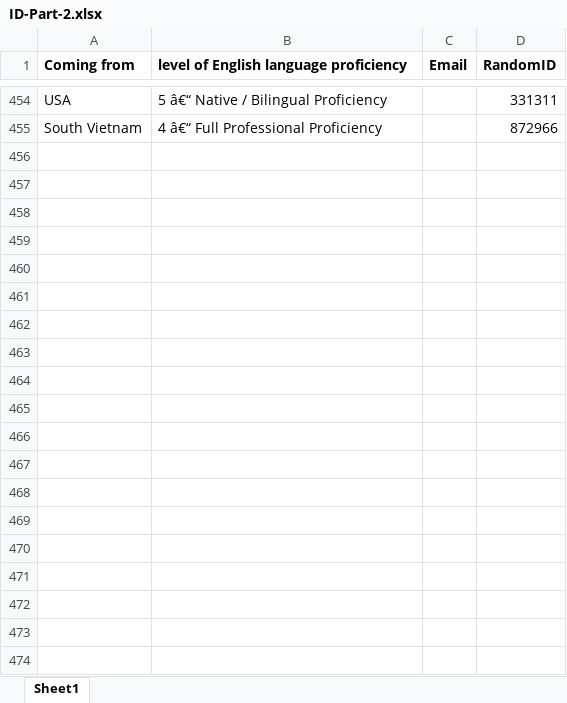
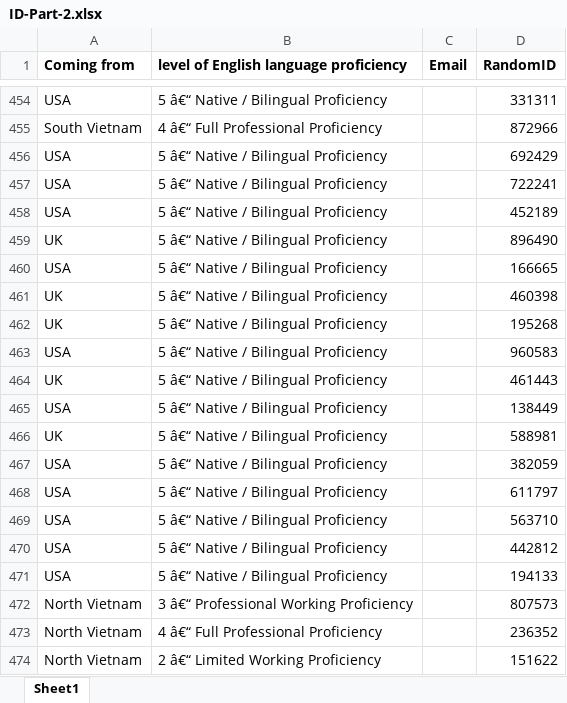
Before and after one commit to dangviethieu/negotiation_game, an Excel workbook: ID-Part-2.xlsx, sheet Sheet1, drawn as a sheet; only a part is shown, gaps mark what is left out; values as stored, in another font and other column widths than the file's, no borders; the diff covers the shown part only; the diff names each change by its address in the sheet, - before the commit and + after, or states it on an @@ line.

```diff
--- a/ID-Part-2.xlsx (sheet Sheet1)
+++ b/ID-Part-2.xlsx (sheet Sheet1)
+row 456: USA | 5 â€“ Native / Bilingual Proficiency |  | 692429
+row 457: USA | 5 â€“ Native / Bilingual Proficiency |  | 722241
+row 458: USA | 5 â€“ Native / Bilingual Proficiency |  | 452189
+row 459: UK | 5 â€“ Native / Bilingual Proficiency |  | 896490
+row 460: USA | 5 â€“ Native / Bilingual Proficiency |  | 166665
+row 461: UK | 5 â€“ Native / Bilingual Proficiency |  | 460398
+row 462: UK | 5 â€“ Native / Bilingual Proficiency |  | 195268
+row 463: USA | 5 â€“ Native / Bilingual Proficiency |  | 960583
+row 464: UK | 5 â€“ Native / Bilingual Proficiency |  | 461443
+row 465: USA | 5 â€“ Native / Bilingual Proficiency |  | 138449
+row 466: UK | 5 â€“ Native / Bilingual Proficiency |  | 588981
+row 467: USA | 5 â€“ Native / Bilingual Proficiency |  | 382059
+row 468: USA | 5 â€“ Native / Bilingual Proficiency |  | 611797
+row 469: USA | 5 â€“ Native / Bilingual Proficiency |  | 563710
+row 470: USA | 5 â€“ Native / Bilingual Proficiency |  | 442812
+row 471: USA | 5 â€“ Native / Bilingual Proficiency |  | 194133
+row 472: North Vietnam | 3 â€“ Professional Working Proficiency |  | 807573
+row 473: North Vietnam | 4 â€“ Full Professional Proficiency |  | 236352
+row 474: North Vietnam | 2 â€“ Limited Working Proficiency |  | 151622
```
Also changed, not shown: 49 added rows elsewhere in this sheet, 1 other file.
